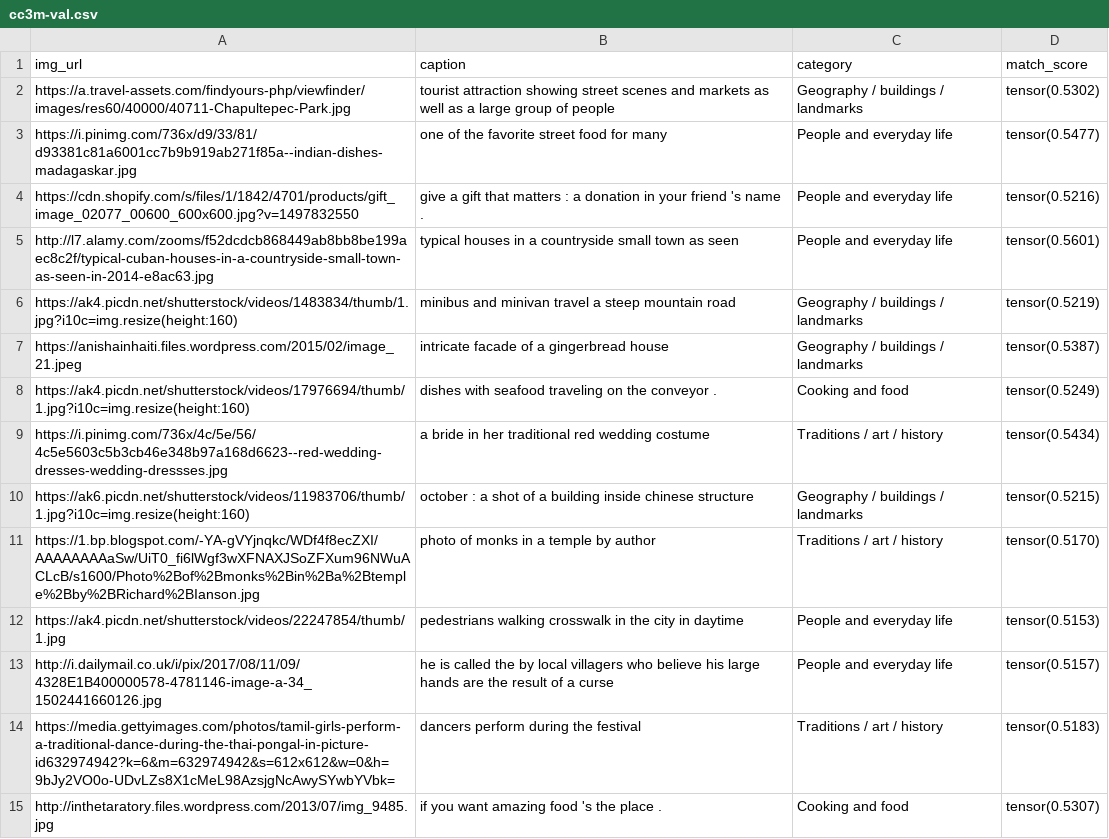
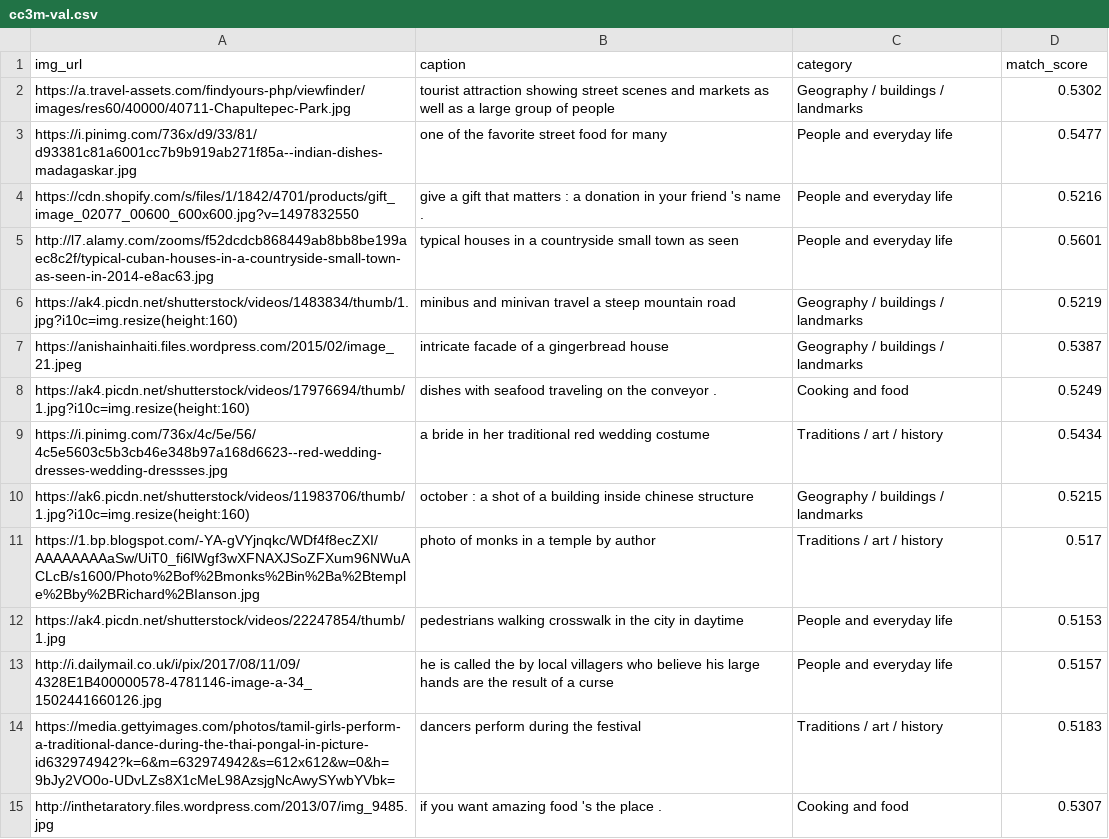
Before and after one commit to SEACrowd/sea-vl-experiments, a CSV file: CC3M/output/cc3m-val.csv, drawn as a sheet; only a part is shown; the diff covers the shown part only.

Commit message:
remove tensor() in the match score

```diff
--- a/CC3M/output/cc3m-val.csv
+++ b/CC3M/output/cc3m-val.csv
@@ -1,15 +1,15 @@
 img_url,caption,category,match_score
-https://a.travel-assets.com/findyours-php/viewfinder/images/res60/40000/40711-Chapultepec-Park.jpg,tourist attraction showing street scenes and markets as well as a large group of people,Geography / buildings / landmarks,tensor(0.5302)
-https://i.pinimg.com/736x/d9/33/81/d93381c81a6001cc7b9b919ab271f85a--indian-dishes-madagaskar.jpg,one of the favorite street food for many,People and everyday life,tensor(0.5477)
-https://cdn.shopify.com/s/files/1/1842/4701/products/gift_image_02077_00600_600x600.jpg?v=1497832550,give a gift that matters : a donation in your friend 's name .,People and everyday life,tensor(0.5216)
-http://l7.alamy.com/zooms/f52dcdcb868449ab8bb8be199aec8c2f/typical-cuban-houses-in-a-countryside-small-town-as-seen-in-2014-e8ac63.jpg,typical houses in a countryside small town as seen,People and everyday life,tensor(0.5601)
-https://ak4.picdn.net/shutterstock/videos/1483834/thumb/1.jpg?i10c=img.resize(height:160),minibus and minivan travel a steep mountain road,Geography / buildings / landmarks,tensor(0.5219)
-https://anishainhaiti.files.wordpress.com/2015/02/image_21.jpeg,intricate facade of a gingerbread house,Geography / buildings / landmarks,tensor(0.5387)
-https://ak4.picdn.net/shutterstock/videos/17976694/thumb/1.jpg?i10c=img.resize(height:160),dishes with seafood traveling on the conveyor .,Cooking and food,tensor(0.5249)
-https://i.pinimg.com/736x/4c/5e/56/4c5e5603c5b3cb46e348b97a168d6623--red-wedding-dresses-wedding-dressses.jpg,a bride in her traditional red wedding costume,Traditions / art / history,tensor(0.5434)
-https://ak6.picdn.net/shutterstock/videos/11983706/thumb/1.jpg?i10c=img.resize(height:160),october : a shot of a building inside chinese structure,Geography / buildings / landmarks,tensor(0.5215)
-https://1.bp.blogspot.com/-YA-gVYjnqkc/WDf4f8ecZXI/AAAAAAAAaSw/UiT0_fi6lWgf3wXFNAXJSoZFXum96NWuACLcB/s1600/Photo%2Bof%2Bmonks%2Bin%2Ba%2Btemple%2Bby%2BRichard%2BIanson.jpg,photo of monks in a temple by author,Traditions / art / history,tensor(0.5170)
-https://ak4.picdn.net/shutterstock/videos/22247854/thumb/1.jpg,pedestrians walking crosswalk in the city in daytime,People and everyday life,tensor(0.5153)
-http://i.dailymail.co.uk/i/pix/2017/08/11/09/4328E1B400000578-4781146-image-a-34_1502441660126.jpg,he is called the by local villagers who believe his large hands are the result of a curse,People and everyday life,tensor(0.5157)
-https://media.gettyimages.com/photos/tamil-girls-perform-a-traditional-dance-during-the-thai-pongal-in-picture-id632974942?k=6&m=632974942&s=612x612&w=0&h=9bJy2VO0o-UDvLZs8X1cMeL98AzsjgNcAwySYwbYVbk=,dancers perform during the festival,Traditions / art / history,tensor(0.5183)
-http://inthetaratory.files.wordpress.com/2013/07/img_9485.jpg,if you want amazing food 's the place .,Cooking and food,tensor(0.5307)
+https://a.travel-assets.com/findyours-php/viewfinder/images/res60/40000/40711-Chapultepec-Park.jpg,tourist attraction showing street scenes and markets as well as a large group of people,Geography / buildings / landmarks,0.5302
+https://i.pinimg.com/736x/d9/33/81/d93381c81a6001cc7b9b919ab271f85a--indian-dishes-madagaskar.jpg,one of the favorite street food for many,People and everyday life,0.5477
+https://cdn.shopify.com/s/files/1/1842/4701/products/gift_image_02077_00600_600x600.jpg?v=1497832550,give a gift that matters : a donation in your friend 's name .,People and everyday life,0.5216
+http://l7.alamy.com/zooms/f52dcdcb868449ab8bb8be199aec8c2f/typical-cuban-houses-in-a-countryside-small-town-as-seen-in-2014-e8ac63.jpg,typical houses in a countryside small town as seen,People and everyday life,0.5601
+https://ak4.picdn.net/shutterstock/videos/1483834/thumb/1.jpg?i10c=img.resize(height:160),minibus and minivan travel a steep mountain road,Geography / buildings / landmarks,0.5219
+https://anishainhaiti.files.wordpress.com/2015/02/image_21.jpeg,intricate facade of a gingerbread house,Geography / buildings / landmarks,0.5387
+https://ak4.picdn.net/shutterstock/videos/17976694/thumb/1.jpg?i10c=img.resize(height:160),dishes with seafood traveling on the conveyor .,Cooking and food,0.5249
+https://i.pinimg.com/736x/4c/5e/56/4c5e5603c5b3cb46e348b97a168d6623--red-wedding-dresses-wedding-dressses.jpg,a bride in her traditional red wedding costume,Traditions / art / history,0.5434
+https://ak6.picdn.net/shutterstock/videos/11983706/thumb/1.jpg?i10c=img.resize(height:160),october : a shot of a building inside chinese structure,Geography / buildings / landmarks,0.5215
+https://1.bp.blogspot.com/-YA-gVYjnqkc/WDf4f8ecZXI/AAAAAAAAaSw/UiT0_fi6lWgf3wXFNAXJSoZFXum96NWuACLcB/s1600/Photo%2Bof%2Bmonks%2Bin%2Ba%2Btemple%2Bby%2BRichard%2BIanson.jpg,photo of monks in a temple by author,Traditions / art / history,0.517
+https://ak4.picdn.net/shutterstock/videos/22247854/thumb/1.jpg,pedestrians walking crosswalk in the city in daytime,People and everyday life,0.5153
+http://i.dailymail.co.uk/i/pix/2017/08/11/09/4328E1B400000578-4781146-image-a-34_1502441660126.jpg,he is called the by local villagers who believe his large hands are the result of a curse,People and everyday life,0.5157
+https://media.gettyimages.com/photos/tamil-girls-perform-a-traditional-dance-during-the-thai-pongal-in-picture-id632974942?k=6&m=632974942&s=612x612&w=0&h=9bJy2VO0o-UDvLZs8X1cMeL98AzsjgNcAwySYwbYVbk=,dancers perform during the festival,Traditions / art / history,0.5183
+http://inthetaratory.files.wordpress.com/2013/07/img_9485.jpg,if you want amazing food 's the place .,Cooking and food,0.5307
```
Also changed, not shown: 124 edited cells elsewhere in this file.
